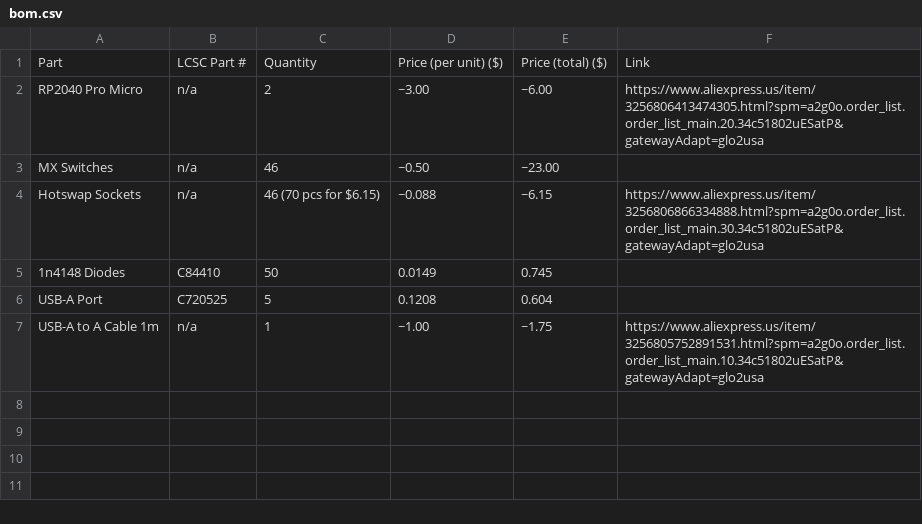
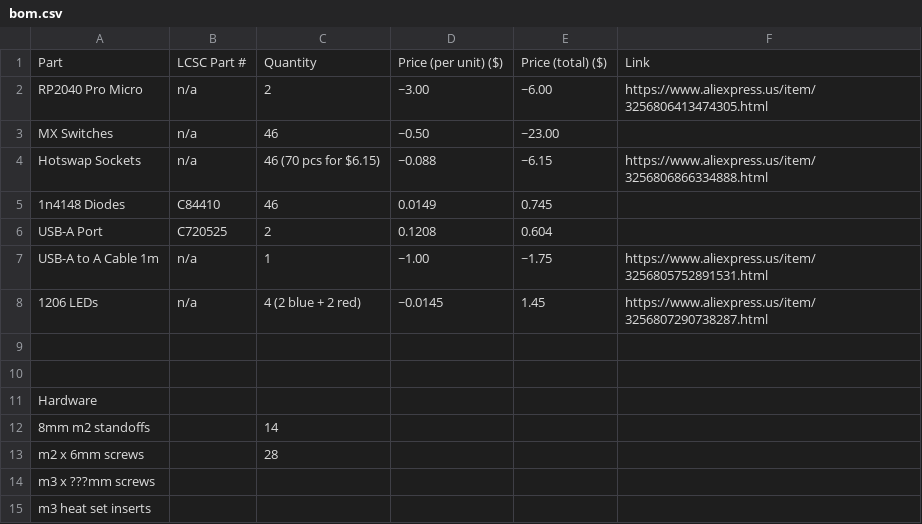
Before and after one commit to Person20020/jug, a CSV file: bom.csv, drawn as a sheet.

```diff
--- a/bom.csv
+++ b/bom.csv
@@ -1,7 +1,15 @@
 Part, LCSC Part #, Quantity, Price (per unit) ($), Price (total) ($), Link
-RP2040 Pro Micro, n/a, 2, ~3.00, ~6.00, https://www.aliexpress.us/item/3256806413474305.html?spm=a2g0o.order_list.order_list_main.20.34c51802uESatP&gatewayAdapt=glo2usa
+RP2040 Pro Micro, n/a, 2, ~3.00, ~6.00, https://www.aliexpress.us/item/3256806413474305.html
 MX Switches, n/a, 46, ~0.50, ~23.00,
-Hotswap Sockets, n/a, 46 (70 pcs for $6.15), ~0.088, ~6.15, https://www.aliexpress.us/item/3256806866334888.html?spm=a2g0o.order_list.order_list_main.30.34c51802uESatP&gatewayAdapt=glo2usa
-1n4148 Diodes, C84410, 50, 0.0149, 0.745,
-USB-A Port, C720525, 5, 0.1208, 0.604,
-USB-A to A Cable 1m, n/a, 1, ~1.00, ~1.75, https://www.aliexpress.us/item/3256805752891531.html?spm=a2g0o.order_list.order_list_main.10.34c51802uESatP&gatewayAdapt=glo2usa
+Hotswap Sockets, n/a, 46 (70 pcs for $6.15), ~0.088, ~6.15, https://www.aliexpress.us/item/3256806866334888.html
+1n4148 Diodes, C84410,46, 0.0149, 0.745,
+USB-A Port, C720525,2, 0.1208, 0.604,
+USB-A to A Cable 1m, n/a, 1, ~1.00, ~1.75,https://www.aliexpress.us/item/3256805752891531.html
+1206 LEDs,n/a,4 (2 blue + 2 red),~0.0145,1.45,https://www.aliexpress.us/item/3256807290738287.html
+,,,,,
+,,,,,
+Hardware,,,,,
+8mm m2 standoffs,,14,,,
+m2 x 6mm screws,,28,,,
+m3 x ???mm screws,,,,,
+m3 heat set inserts,,,,,
```
Also changed, not shown: 36 other files.
